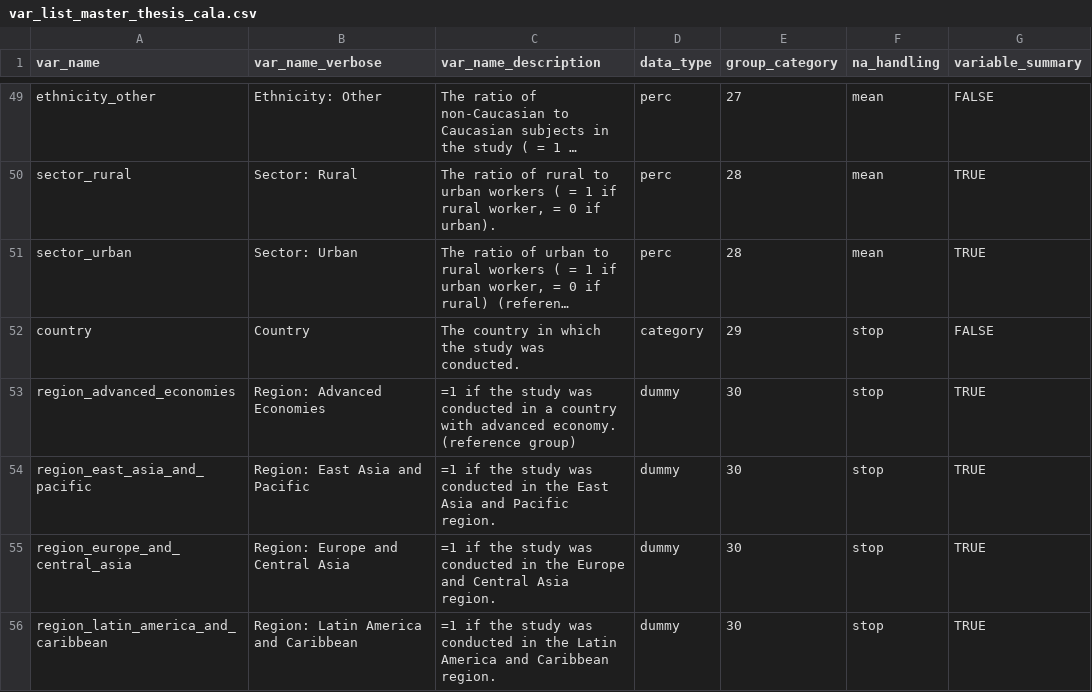
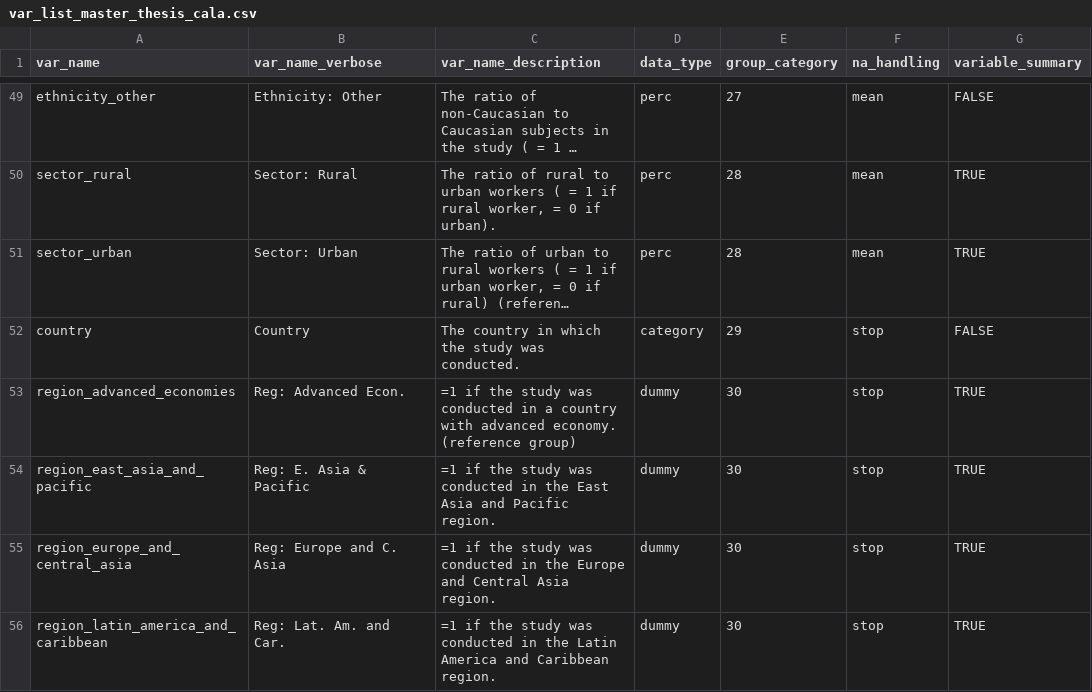
Before and after one commit to PetrCala/Diploma-Thesis, a CSV file: Dist/var_list_master_thesis_cala.csv, drawn as a sheet; only a part is shown, gaps mark what is left out; long unchanged cells end in …; the diff covers the shown part only; the diff names each change by its address in the sheet, - before the commit and + after, or states it on an @@ line.

Commit message:
Added a python script for automatic population of TeX tables. Updated the tables in text.

```diff
--- a/Dist/var_list_master_thesis_cala.csv
+++ b/Dist/var_list_master_thesis_cala.csv
-B53 (var_name_verbose): Region: Advanced Economies
+B53 (var_name_verbose): Reg: Advanced Econ.
-B54 (var_name_verbose): Region: East Asia and Pacific
+B54 (var_name_verbose): Reg: E. Asia & Pacific
-B55 (var_name_verbose): Region: Europe and Central Asia
+B55 (var_name_verbose): Reg: Europe and C. Asia
-B56 (var_name_verbose): Region: Latin America and Caribbean
+B56 (var_name_verbose): Reg: Lat. Am. and Car.
```
Also changed, not shown: 8 edited cells elsewhere in this file, R/var_list_master_thesis_cala.csv, 12 other files.
